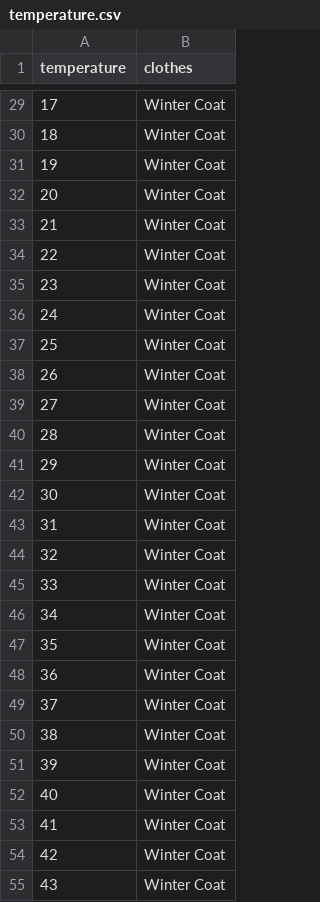
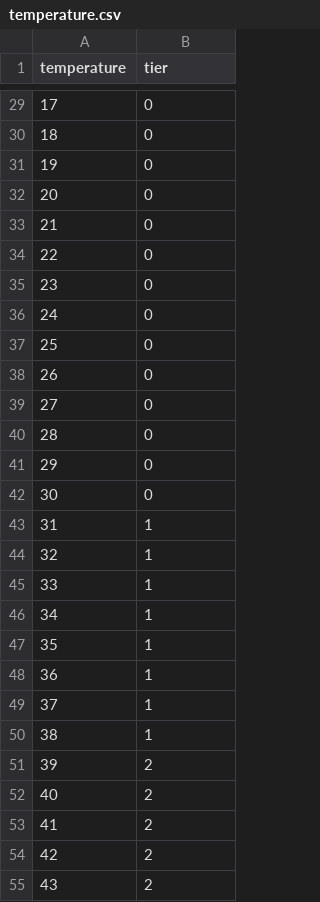
Before and after one commit to jwanderson1326/sarah_wear, a CSV file: csv/temperature.csv, drawn as a sheet; only a part is shown, gaps mark what is left out; the diff covers the shown part only.

```diff
--- a/csv/temperature.csv
+++ b/csv/temperature.csv
@@ -1 +1 @@
-temperature,clothes
+temperature,tier
@@ -29,27 +29,27 @@ temperature,clothes
-17,Winter Coat
-18,Winter Coat
-19,Winter Coat
-20,Winter Coat
-21,Winter Coat
-22,Winter Coat
-23,Winter Coat
-24,Winter Coat
-25,Winter Coat
-26,Winter Coat
-27,Winter Coat
-28,Winter Coat
-29,Winter Coat
-30,Winter Coat
-31,Winter Coat
-32,Winter Coat
-33,Winter Coat
-34,Winter Coat
-35,Winter Coat
-36,Winter Coat
-37,Winter Coat
-38,Winter Coat
-39,Winter Coat
-40,Winter Coat
-41,Winter Coat
-42,Winter Coat
-43,Winter Coat
+17,0
+18,0
+19,0
+20,0
+21,0
+22,0
+23,0
+24,0
+25,0
+26,0
+27,0
+28,0
+29,0
+30,0
+31,1
+32,1
+33,1
+34,1
+35,1
+36,1
+37,1
+38,1
+39,2
+40,2
+41,2
+42,2
+43,2
```
Also changed, not shown: 94 edited cells elsewhere in this file, 11 other files.
